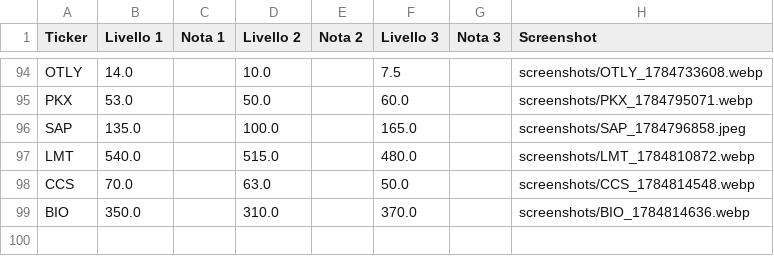
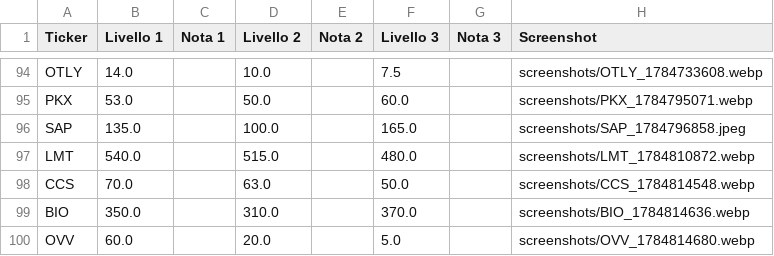
Before and after one commit to Logg84/monitor-trading-marco, a CSV file: watchlist.csv, drawn as a sheet; only a part is shown, gaps mark what is left out.

Commit message:
Aggiorna watchlist.csv da app Streamlit

```diff
--- a/watchlist.csv
+++ b/watchlist.csv
@@ -99 +99,2 @@ CCS,70.0,,63.0,,50.0,,screenshots/CCS_1784814548.webp
 BIO,350.0,,310.0,,370.0,,screenshots/BIO_1784814636.webp
+OVV,60.0,,20.0,,5.0,,screenshots/OVV_1784814680.webp
```
